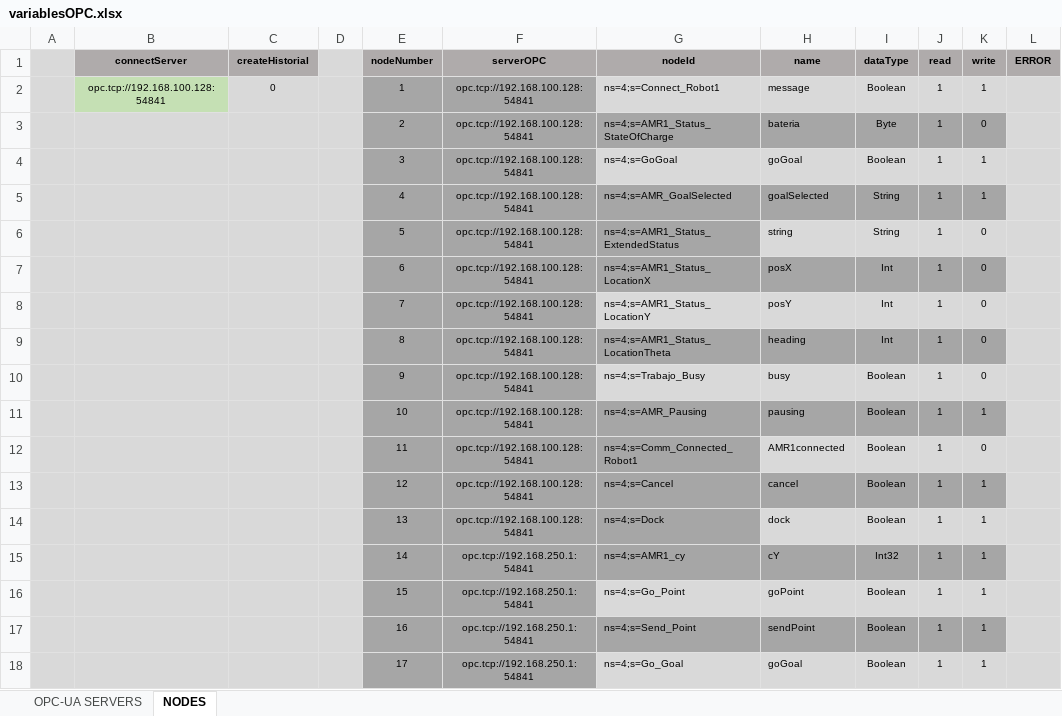
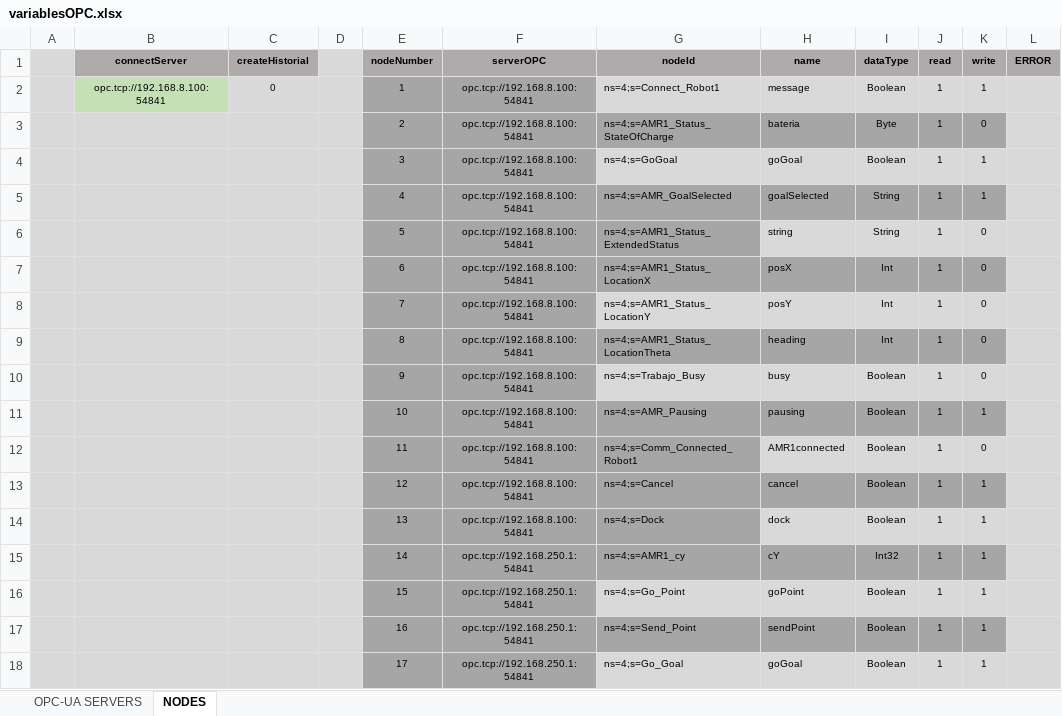
Before and after one commit to InigoDP/NARRU, an Excel workbook: config/variablesOPC.xlsx, sheet NODES, drawn as a sheet; only a part is shown; values as stored, in another font and other column widths than the file's, no borders; charts and pictures and conditional formats not drawn; the diff covers the shown part only; the diff names each change by its address in the sheet, - before the commit and + after, or states it on an @@ line.

```diff
--- a/config/variablesOPC.xlsx (sheet NODES)
+++ b/config/variablesOPC.xlsx (sheet NODES)
-B2 (connectServer): opc.tcp://192.168.100.128:54841
+B2 (connectServer): opc.tcp://192.168.8.100:54841
-F2:F14 (serverOPC): opc.tcp://192.168.100.128:54841
+F2:F14 (serverOPC): opc.tcp://192.168.8.100:54841
```
Also changed, not shown: 15 edited cells and cell formats elsewhere in this sheet, sheet OPC-UA SERVERS, charts or pictures, 14 other files.
